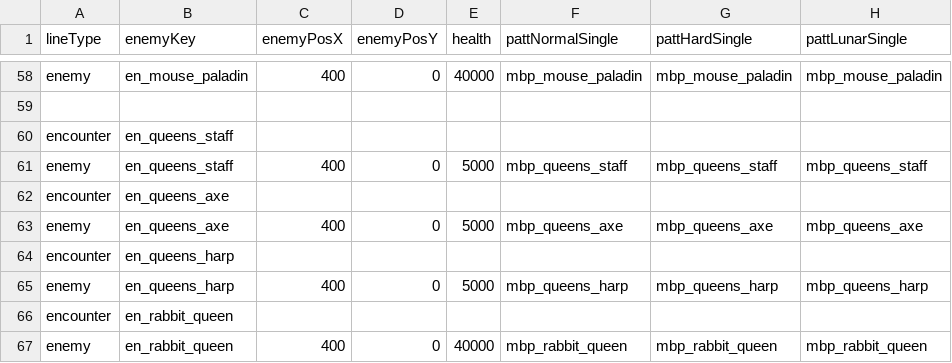
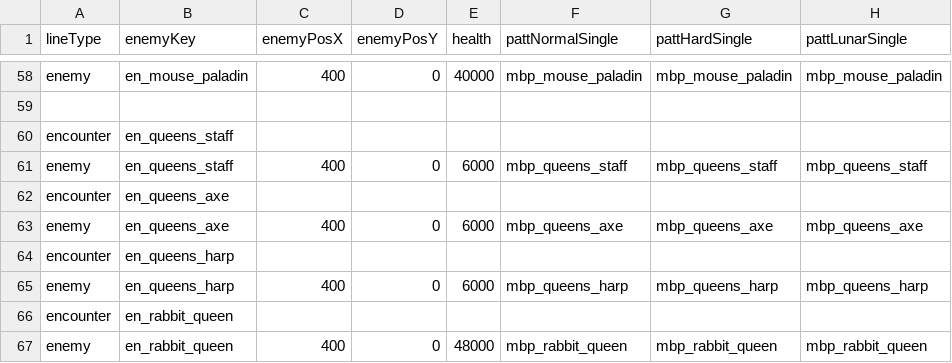
Before and after one commit to DDRMANIAC007/Rabbit_and_Steel_Mega_Encounter_Mod, a CSV file: Mega Encounter Mod/TouhouLike_Encounter.csv, drawn as a sheet; only a part is shown, gaps mark what is left out; the diff names each change by its address in the sheet, - before the commit and + after, or states it on an @@ line.

Commit message:
v1 Changelog update & Pale Ghost/Pale Touhou-like buffs
Updated Changelog with v1 details. Buffed basically the entirety of Pale Keep by 20%.

```diff
--- a/Mega Encounter Mod/TouhouLike_Encounter.csv
+++ b/Mega Encounter Mod/TouhouLike_Encounter.csv
-E61 (health): 5000
+E61 (health): 6000
-E63 (health): 5000
+E63 (health): 6000
-E65 (health): 5000
+E65 (health): 6000
-E67 (health): 40000
+E67 (health): 48000
```
Also changed, not shown: Mega Encounter Mod/GhostKeep_Encounter.csv, 1 other file.
